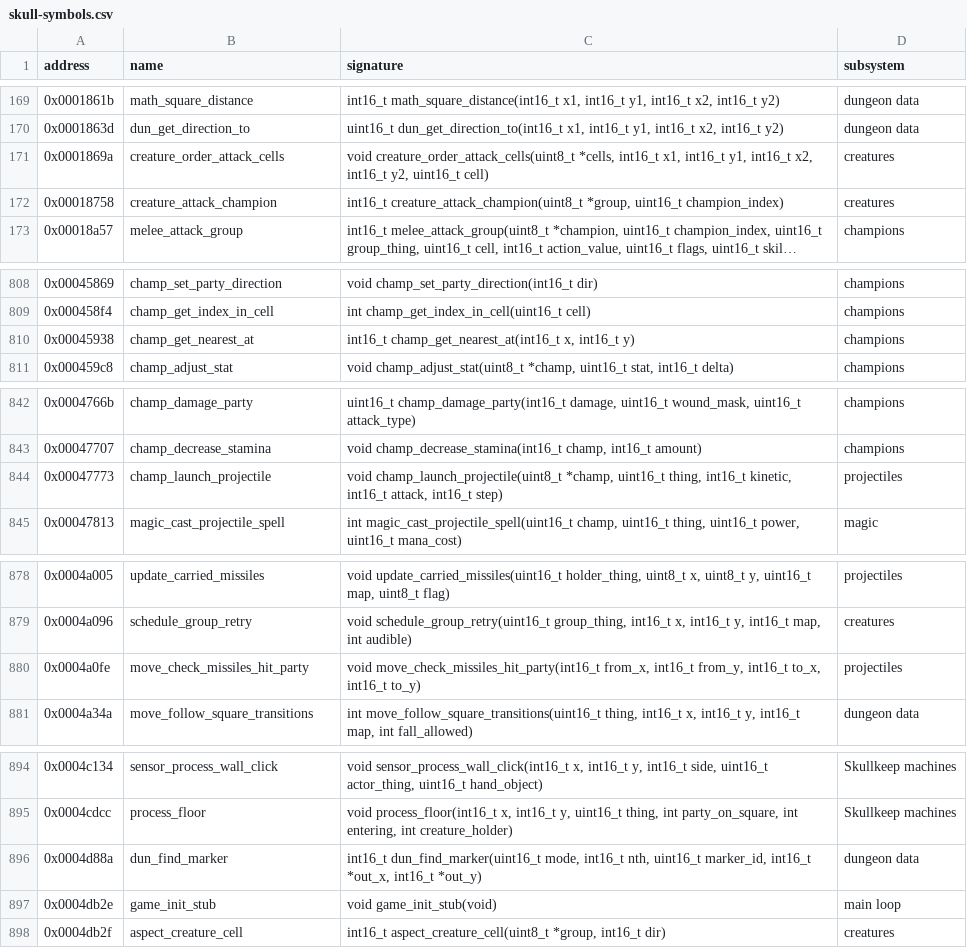
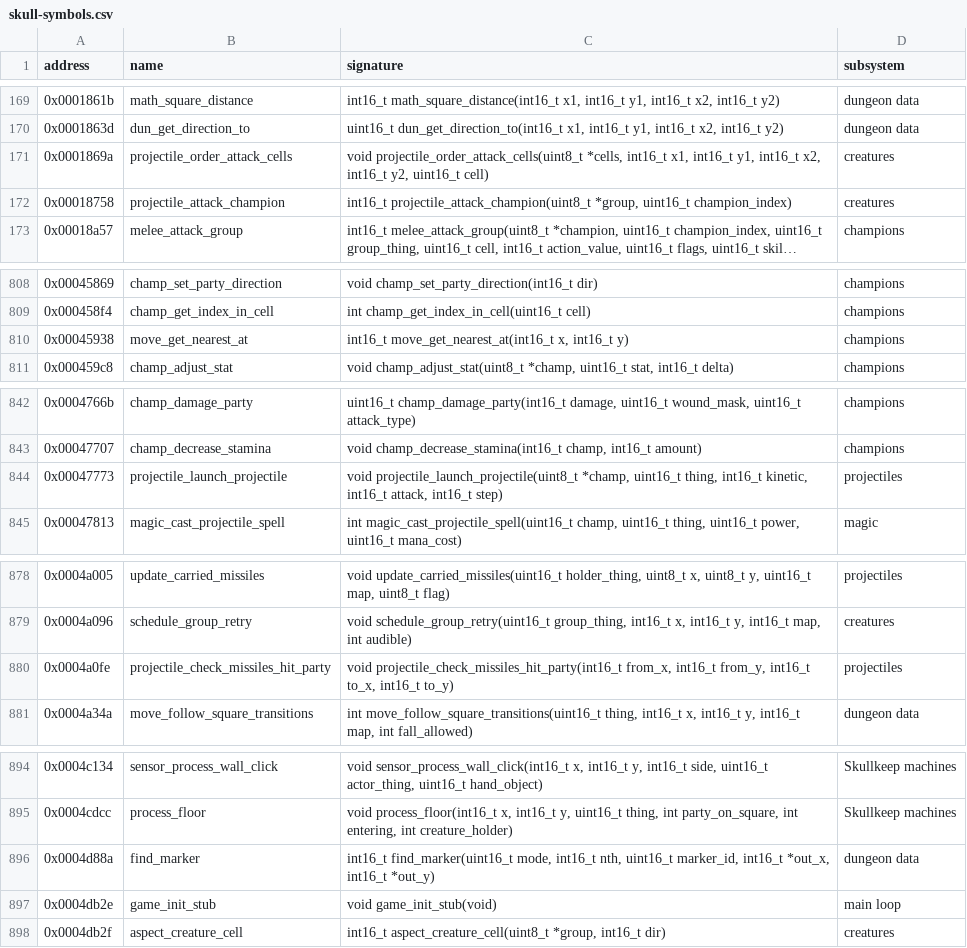
Before and after one commit to peterkmet/dm2mac, a CSV file: docs/reference/skull-symbols.csv, drawn as a sheet; only a part is shown, gaps mark what is left out; long unchanged cells end in …; the diff covers the shown part only; the diff names each change by its address in the sheet, - before the commit and + after, or states it on an @@ line.

```diff
--- a/docs/reference/skull-symbols.csv
+++ b/docs/reference/skull-symbols.csv
-B171 (name): creature_order_attack_cells
+B171 (name): projectile_order_attack_cells
-C171 (signature): void creature_order_attack_cells(uint8_t *cells, int16_t…
+C171 (signature): void projectile_order_attack_cells(uint8_t *cells, int16_t…
-B172 (name): creature_attack_champion
+B172 (name): projectile_attack_champion
-C172 (signature): int16_t creature_attack_champion(uint8_t *group, uint16_t…
+C172 (signature): int16_t projectile_attack_champion(uint8_t *group, uint16_t…
-B810 (name): champ_get_nearest_at
+B810 (name): move_get_nearest_at
-C810 (signature): int16_t champ_get_nearest_at(int16_t x, int16_t…
+C810 (signature): int16_t move_get_nearest_at(int16_t x, int16_t…
-B844 (name): champ_launch_projectile
+B844 (name): projectile_launch_projectile
-C844 (signature): void champ_launch_projectile(uint8_t *champ, uint16_t…
+C844 (signature): void projectile_launch_projectile(uint8_t *champ, uint16_t…
-B880 (name): move_check_missiles_hit_party
+B880 (name): projectile_check_missiles_hit_party
-C880 (signature): void move_check_missiles_hit_party(int16_t from_x, int16_t…
+C880 (signature): void projectile_check_missiles_hit_party(int16_t from_x, int16_t…
-B896 (name): dun_find_marker
+B896 (name): find_marker
-C896 (signature): int16_t dun_find_marker(uint16_t mode, int16_t…
+C896 (signature): int16_t find_marker(uint16_t mode, int16_t…
```
Also changed, not shown: 4 edited cells elsewhere in this file, 22 other files.
